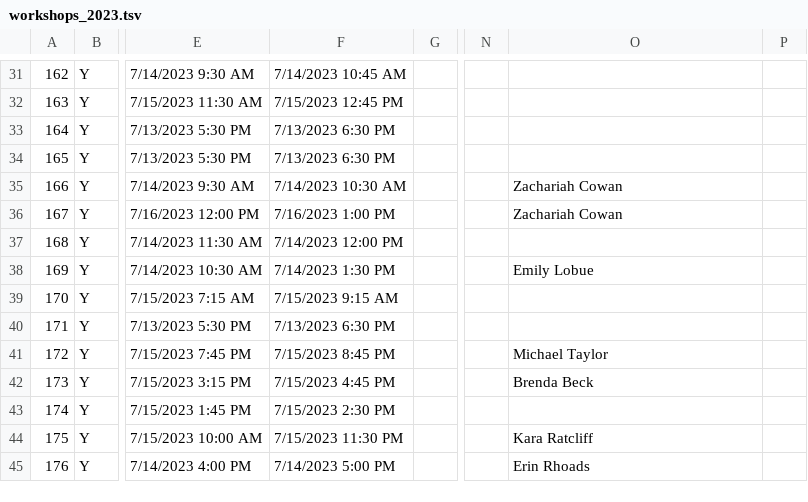
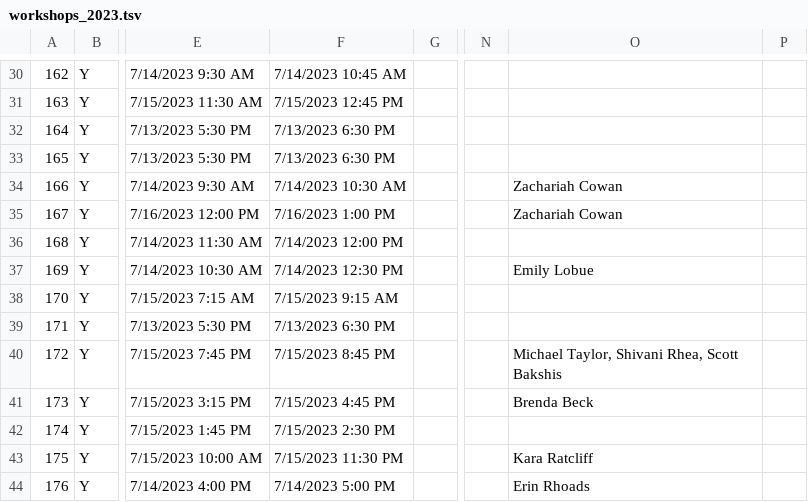
Before and after one commit to mlashner/BreatheApi, a TSV file: src/main/resources/workshops_2023.tsv, drawn as a sheet; only a part is shown, gaps mark what is left out; addresses are those after the commit; the diff covers the shown part only; the diff names each change by its address in the sheet, - before the commit and + after, or states it on an @@ line.

Commit message:
new sched

```diff
--- a/src/main/resources/workshops_2023.tsv
+++ b/src/main/resources/workshops_2023.tsv
-F37: 7/14/2023 1:30 PM
+F37: 7/14/2023 12:30 PM
-O40: Michael Taylor
+O40: Michael Taylor, Shivani Rhea, Scott Bakshis
```
Also changed, not shown: 1 added row, 2 removed rows and 43 edited cells elsewhere in this file.
